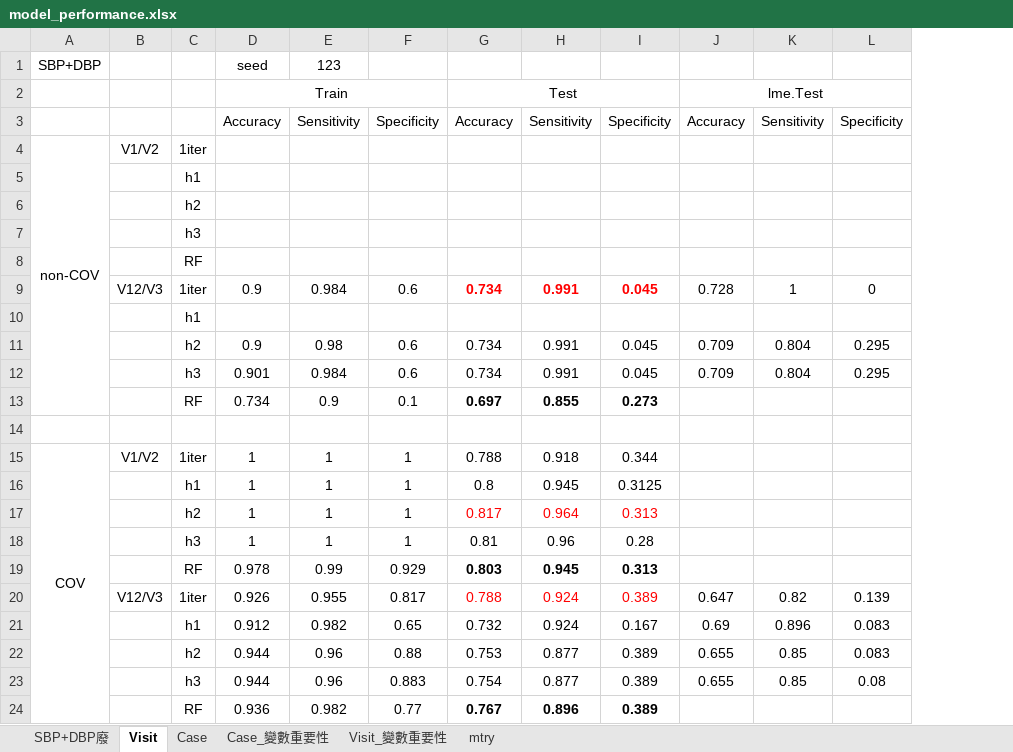
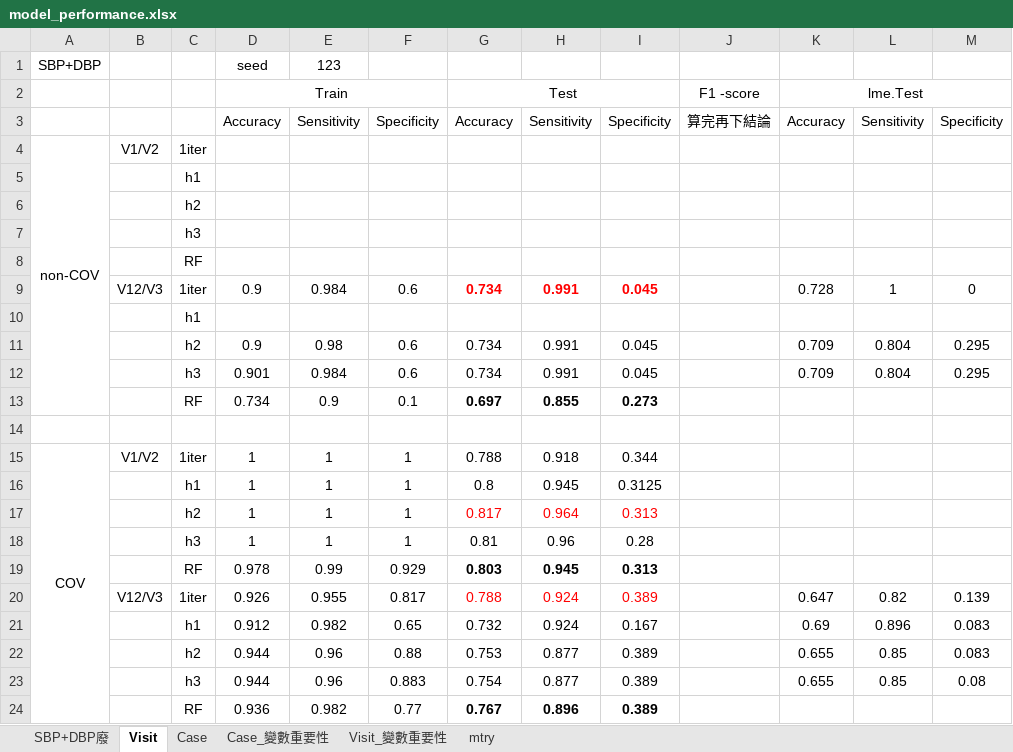
Before and after one commit to hsuhsuhsuhsuhsu/masterthesis, an Excel workbook: model_performance.xlsx, sheet Visit, drawn as a sheet; values as stored, in another font and other column widths than the file's, no borders; the diff names each change by its address in the sheet, - before the commit and + after, or states it on an @@ line.

```diff
--- a/model_performance.xlsx (sheet Visit)
+++ b/model_performance.xlsx (sheet Visit)
+column J, rows 2-3: F1 -score | 算完再下結論
```
Also changed, not shown: 1 other file.
